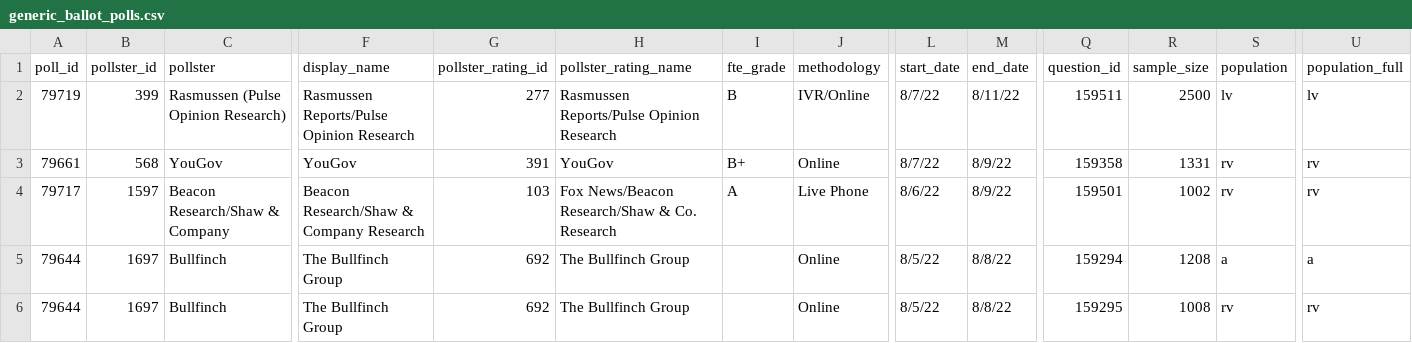
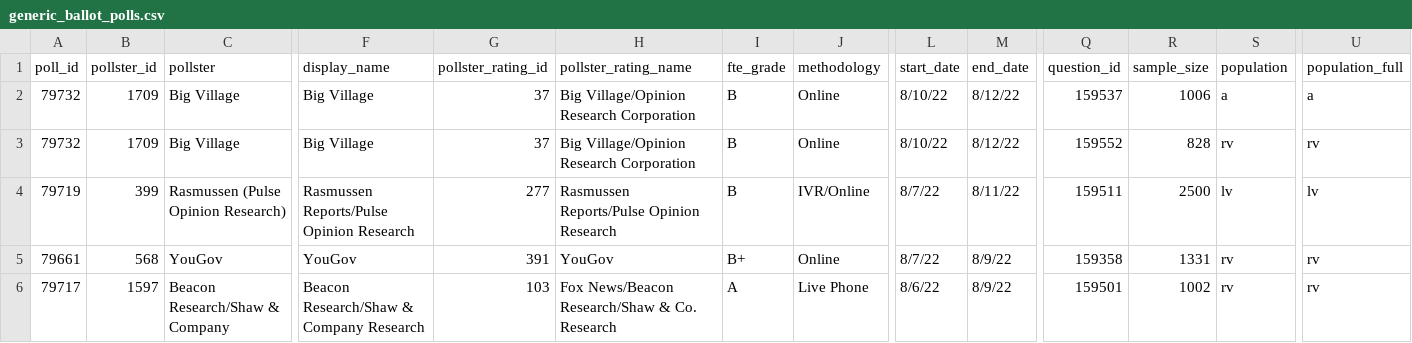
Before and after one commit to dcadata/fivey-is-an-emotional-fox, a CSV file: data/generic_ballot_polls.csv, drawn as a sheet; only a part is shown, gaps mark what is left out; the shorter side is filled out with more unchanged rows; rows hold the shown columns only; the diff names each change by its address in the sheet, - before the commit and + after, or states it on an @@ line.

```diff
--- a/data/generic_ballot_polls.csv
+++ b/data/generic_ballot_polls.csv
+row 2: 79732 | 1709 | Big Village | Big Village | 37 | Big Village/Opinion Research Corporation | B | Online | 8/10/22 | 8/12/22 | 159537 | 1006 | a | a
+row 3: 79732 | 1709 | Big Village | Big Village | 37 | Big Village/Opinion Research Corporation | B | Online | 8/10/22 | 8/12/22 | 159552 | 828 | rv | rv
```
Also changed, not shown: 1 other file.
